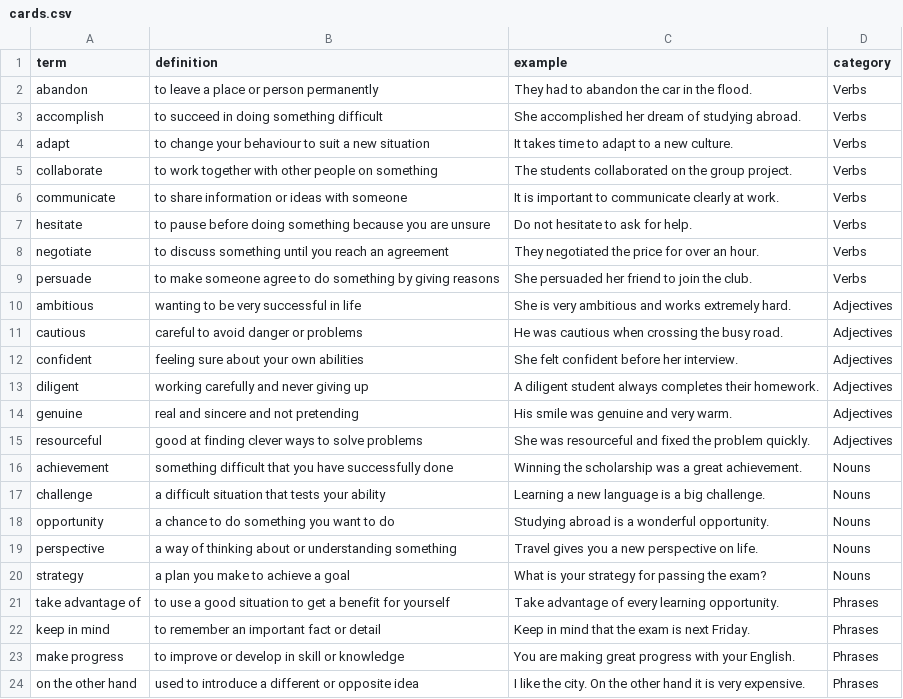
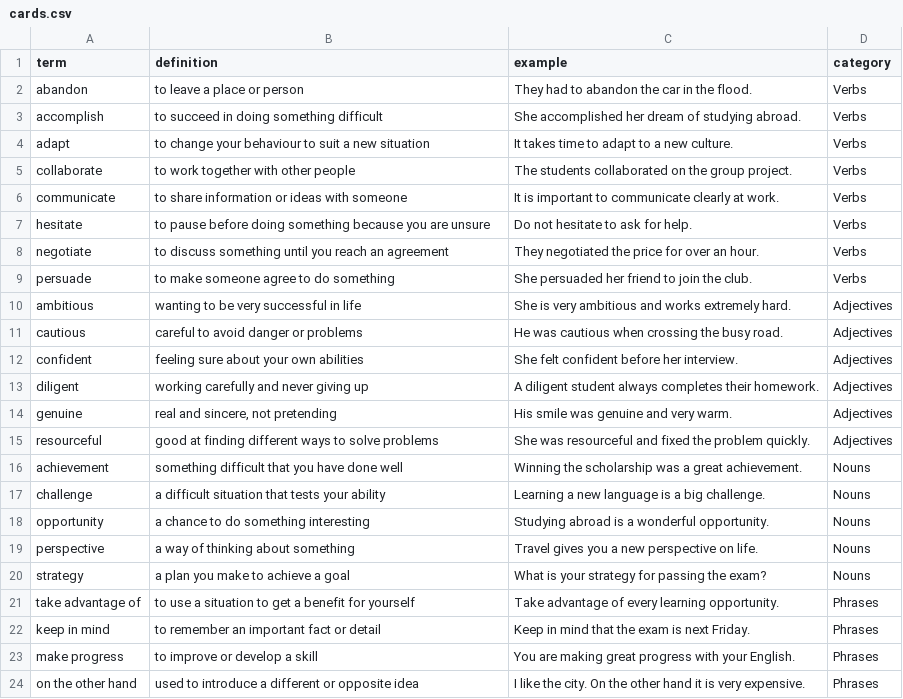
Before and after one commit to benjaminr-KGP/Vocab-KGPJ, a CSV file: cards.csv, drawn as a sheet.

Commit message:
Add files via upload
updated list 1

```diff
--- a/cards.csv
+++ b/cards.csv
@@ -1,6 +1,6 @@
 term,definition,example,category
-abandon,to leave a place or person permanently,They had to abandon the car in the flood.,Verbs
+abandon,to leave a place or person,They had to abandon the car in the flood.,Verbs
 accomplish,to succeed in doing something difficult,She accomplished her dream of studying abroad.,Verbs
 adapt,to change your behaviour to suit a new situation,It takes time to adapt to a new culture.,Verbs
-collaborate,to work together with other people on something,The students collaborated on the group project.,Verbs
+collaborate,to work together with other people,The students collaborated on the group project.,Verbs
 communicate,to share information or ideas with someone,It is important to communicate clearly at work.,Verbs
@@ -8,3 +8,3 @@ hesitate,to pause before doing something because you are unsure,Do not hesitate
 negotiate,to discuss something until you reach an agreement,They negotiated the price for over an hour.,Verbs
-persuade,to make someone agree to do something by giving reasons,She persuaded her friend to join the club.,Verbs
+persuade,to make someone agree to do something,She persuaded her friend to join the club.,Verbs
 ambitious,wanting to be very successful in life,She is very ambitious and works extremely hard.,Adjectives
@@ -13,12 +13,12 @@ confident,feeling sure about your own abilities,She felt confident before her in
 diligent,working carefully and never giving up,A diligent student always completes their homework.,Adjectives
-genuine,real and sincere and not pretending,His smile was genuine and very warm.,Adjectives
-resourceful,good at finding clever ways to solve problems,She was resourceful and fixed the problem quickly.,Adjectives
-achievement,something difficult that you have successfully done,Winning the scholarship was a great achievement.,Nouns
+genuine,"real and sincere, not pretending",His smile was genuine and very warm.,Adjectives
+resourceful,good at finding different ways to solve problems,She was resourceful and fixed the problem quickly.,Adjectives
+achievement,something difficult that you have done well,Winning the scholarship was a great achievement.,Nouns
 challenge,a difficult situation that tests your ability,Learning a new language is a big challenge.,Nouns
-opportunity,a chance to do something you want to do,Studying abroad is a wonderful opportunity.,Nouns
-perspective,a way of thinking about or understanding something,Travel gives you a new perspective on life.,Nouns
+opportunity,a chance to do something interesting,Studying abroad is a wonderful opportunity.,Nouns
+perspective,a way of thinking about something,Travel gives you a new perspective on life.,Nouns
 strategy,a plan you make to achieve a goal,What is your strategy for passing the exam?,Nouns
-take advantage of,to use a good situation to get a benefit for yourself,Take advantage of every learning opportunity.,Phrases
+take advantage of,to use a situation to get a benefit for yourself,Take advantage of every learning opportunity.,Phrases
 keep in mind,to remember an important fact or detail,Keep in mind that the exam is next Friday.,Phrases
-make progress,to improve or develop in skill or knowledge,You are making great progress with your English.,Phrases
+make progress,to improve or develop a skill,You are making great progress with your English.,Phrases
 on the other hand,used to introduce a different or opposite idea,I like the city. On the other hand it is very expensive.,Phrases
```
